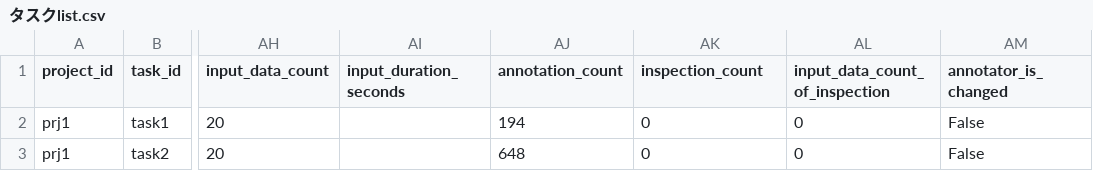
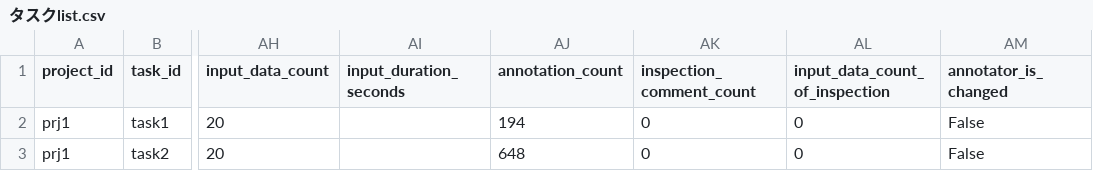
Before and after one commit to kurusugawa-computer/annofab-cli, a CSV file: docs/command_reference/statistics/visualize/out_dir/タスクlist.csv, drawn as a sheet; only a part is shown, gaps mark what is left out; the diff names each change by its address in the sheet, - before the commit and + after, or states it on an @@ line.

```diff
--- a/docs/command_reference/statistics/visualize/out_dir/タスクlist.csv
+++ b/docs/command_reference/statistics/visualize/out_dir/タスクlist.csv
-AK1: inspection_count
+AK1: inspection_comment_count
```
Also changed, not shown: 2 other files.
